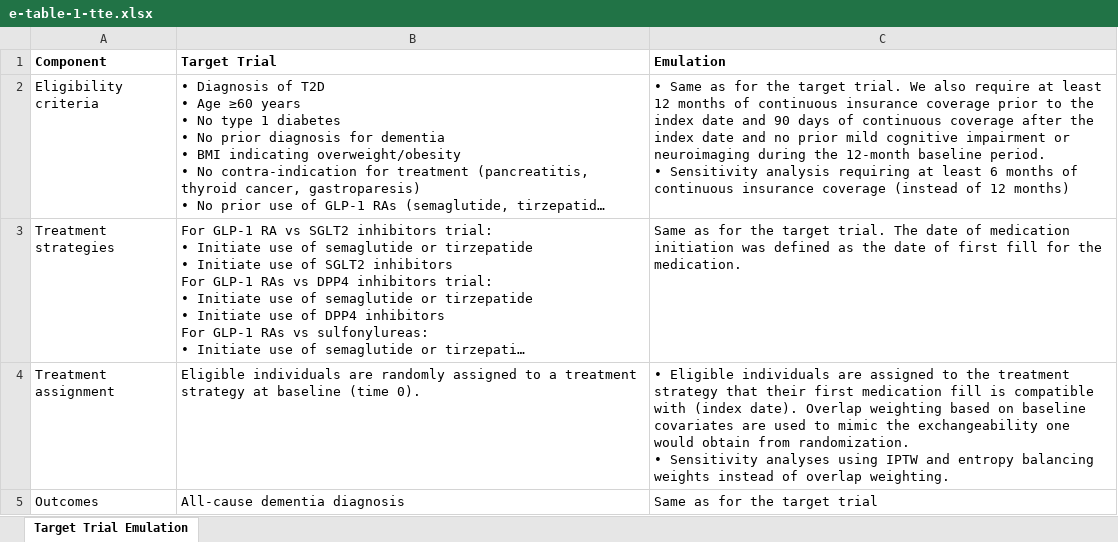
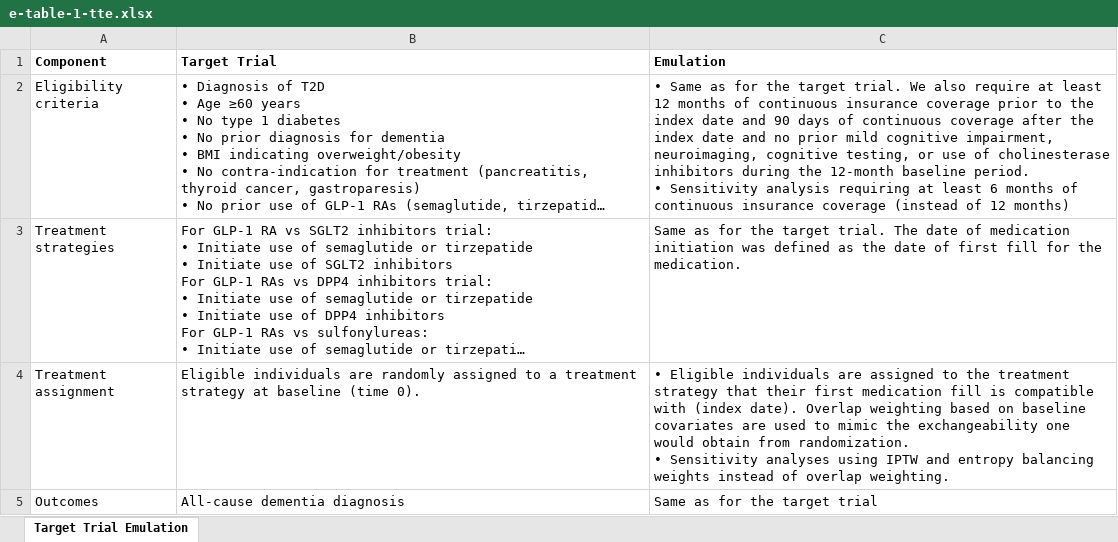
Before and after one commit to gwenaubrac/newer-glp1-dementia-repkit, an Excel workbook: manuscript/tables/e-table-1-tte.xlsx, sheet Target Trial Emulation, drawn as a sheet; only a part is shown; long unchanged cells end in …; values as stored, in another font and other column widths than the file's, no borders; table styles not drawn; the diff names each change by its address in the sheet, - before the commit and + after, or states it on an @@ line.

```diff
--- a/manuscript/tables/e-table-1-tte.xlsx (sheet Target Trial Emulation)
+++ b/manuscript/tables/e-table-1-tte.xlsx (sheet Target Trial Emulation)
-C2 (Emulation): …mild cognitive impairment or neuroimaging during the…
+C2 (Emulation): …mild cognitive impairment, neuroimaging, cognitive testing, or use of cholinesterase inhibitors during the…
```
Also changed, not shown: manuscript/tables/e-table-2-key-variables.xlsx, 20 other files.
